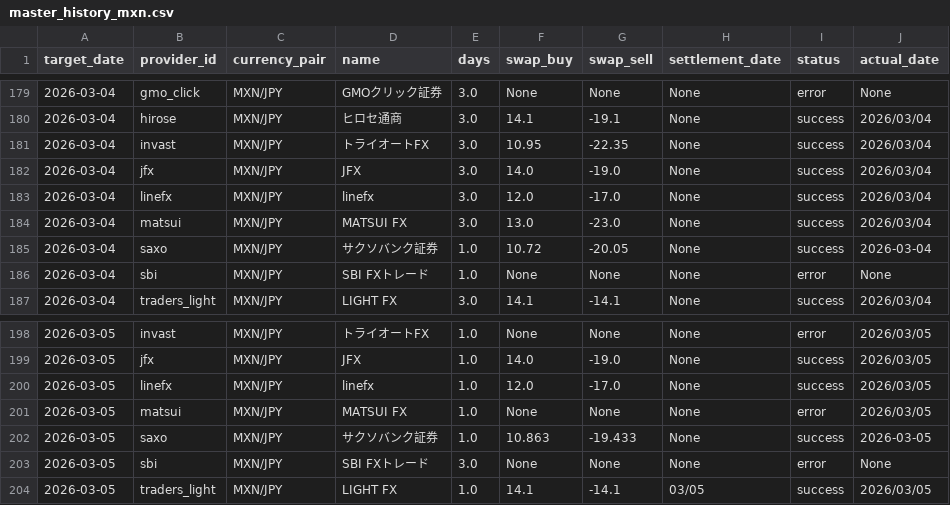
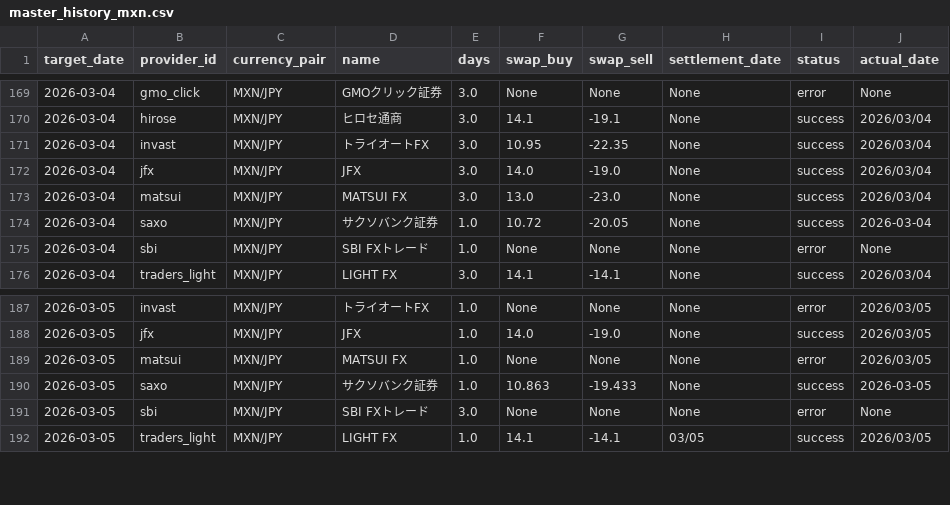
Before and after one commit to pcjidouka-spec/lira-watch-public-jp, a CSV file: public/data/master_history_mxn.csv, drawn as a sheet; only a part is shown, gaps mark what is left out; the diff covers the shown part only.

```diff
--- a/public/data/master_history_mxn.csv
+++ b/public/data/master_history_mxn.csv
@@ -182,3 +172,2 @@ target_date,provider_id,currency_pair,name,days,swap_buy,swap_sell,settlement_da
 2026-03-04,jfx,MXN/JPY,JFX,3.0,14.0,-19.0,None,success,2026/03/04
-2026-03-04,linefx,MXN/JPY,linefx,3.0,12.0,-17.0,None,success,2026/03/04
 2026-03-04,matsui,MXN/JPY,MATSUI FX,3.0,13.0,-23.0,None,success,2026/03/04
@@ -199,3 +188,2 @@ target_date,provider_id,currency_pair,name,days,swap_buy,swap_sell,settlement_da
 2026-03-05,jfx,MXN/JPY,JFX,1.0,14.0,-19.0,None,success,2026/03/05
-2026-03-05,linefx,MXN/JPY,linefx,1.0,12.0,-17.0,None,success,2026/03/05
 2026-03-05,matsui,MXN/JPY,MATSUI FX,1.0,None,None,None,error,2026/03/05
```
Also changed, not shown: 10 removed rows elsewhere in this file.
